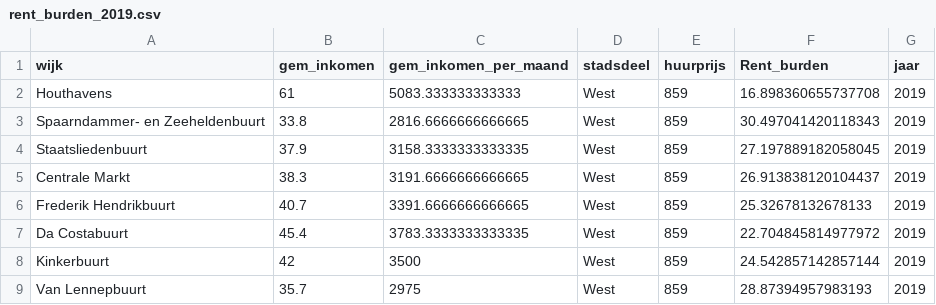
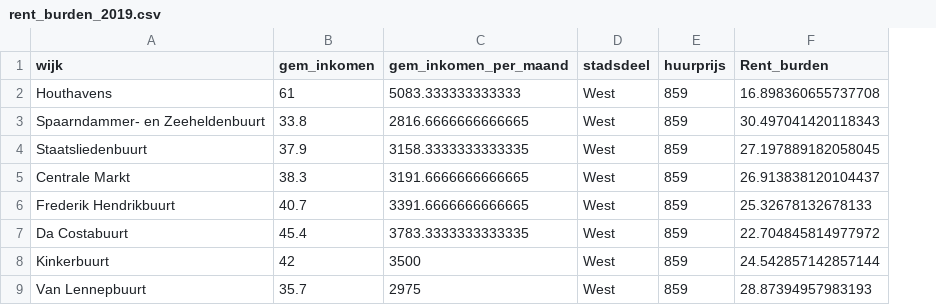
Before and after one commit to elakyc15/Group-7, a CSV file: data/rent_burden_2019.csv, drawn as a sheet; only a part is shown; the diff names each change by its address in the sheet, - before the commit and + after, or states it on an @@ line.

```diff
--- a/data/rent_burden_2019.csv
+++ b/data/rent_burden_2019.csv
-column G (jaar), rows 2-9: all 2019
```
Also changed, not shown: 3 other files.
